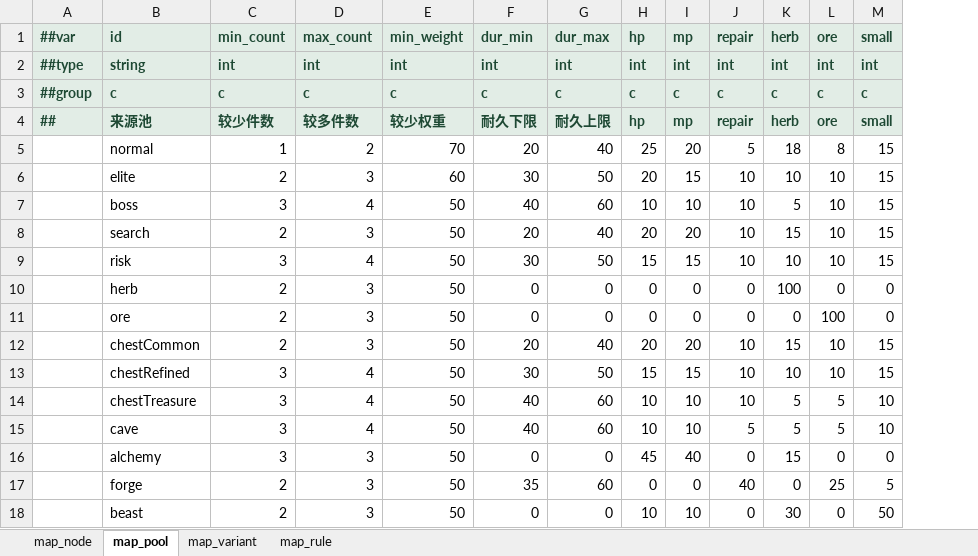
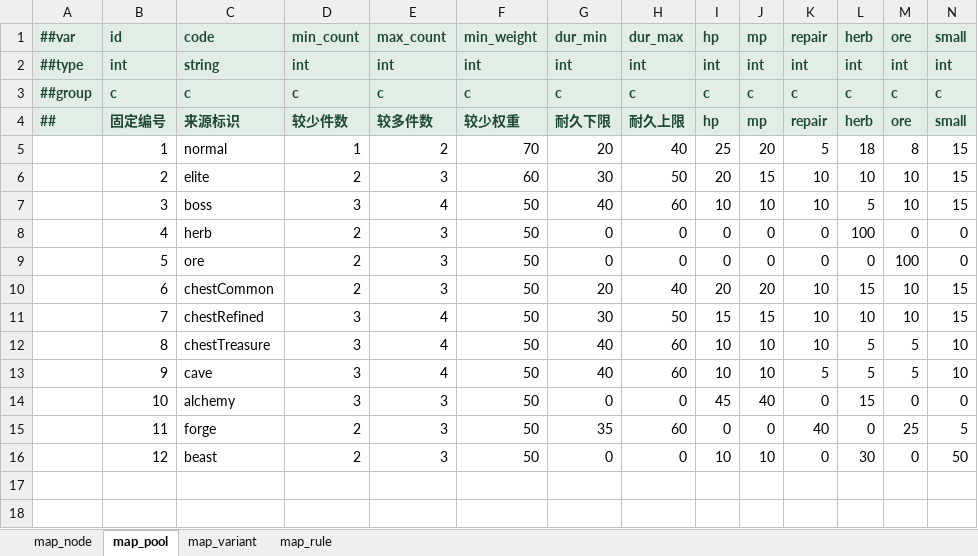
Before and after one commit to ruoqingxin/config, an Excel workbook: Datas/地图配置表.xlsx, sheet map_pool, drawn as a sheet; only a part is shown; values as stored, in another font and other column widths than the file's, no borders; removed rows and columns are numbered as before the commit, all else as after; rows hold the shown columns only; the diff names each change by its address in the sheet, - before the commit and + after, or states it on an @@ line.

```diff
--- a/Datas/地图配置表.xlsx (sheet map_pool)
+++ b/Datas/地图配置表.xlsx (sheet map_pool)
+column B (id), rows 2-16: int | c | 固定编号 | 1 | 2 | 3 | 4 | 5 | 6 | 7 | 8 | 9 | 10 | 11 | 12
-C1: id
+C1: code
-C4 (code): 来源池
+C4 (code): 来源标识
-row 8:  | search | 2 | 3 | 50 | 20 | 40 | 20 | 20 | 10 | 15 | 10 | 15
-row 9:  | risk | 3 | 4 | 50 | 30 | 50 | 15 | 15 | 10 | 10 | 10 | 15
```
Also changed, not shown: sheet map_rule, sheet map_node, sheet map_variant, Datas/战斗配置表.xlsx, Datas/技能配置表.xlsx, 13 other files.
